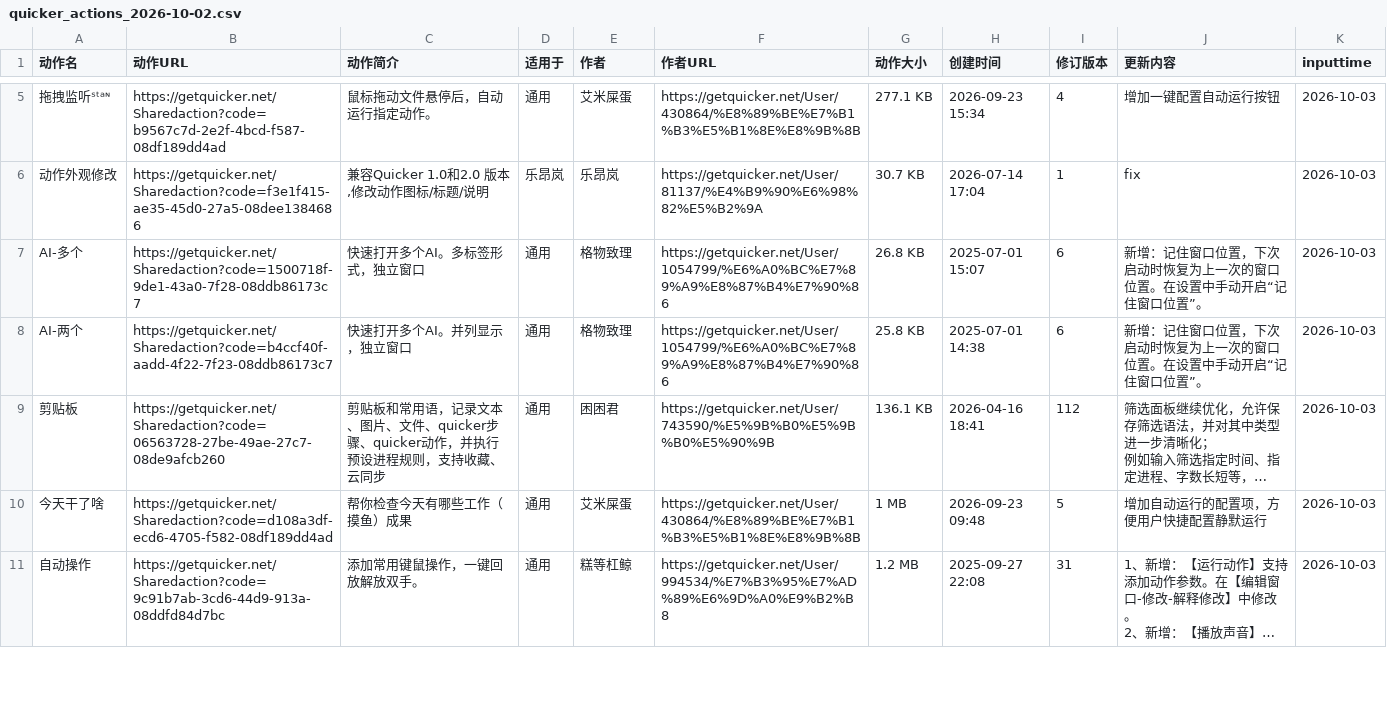
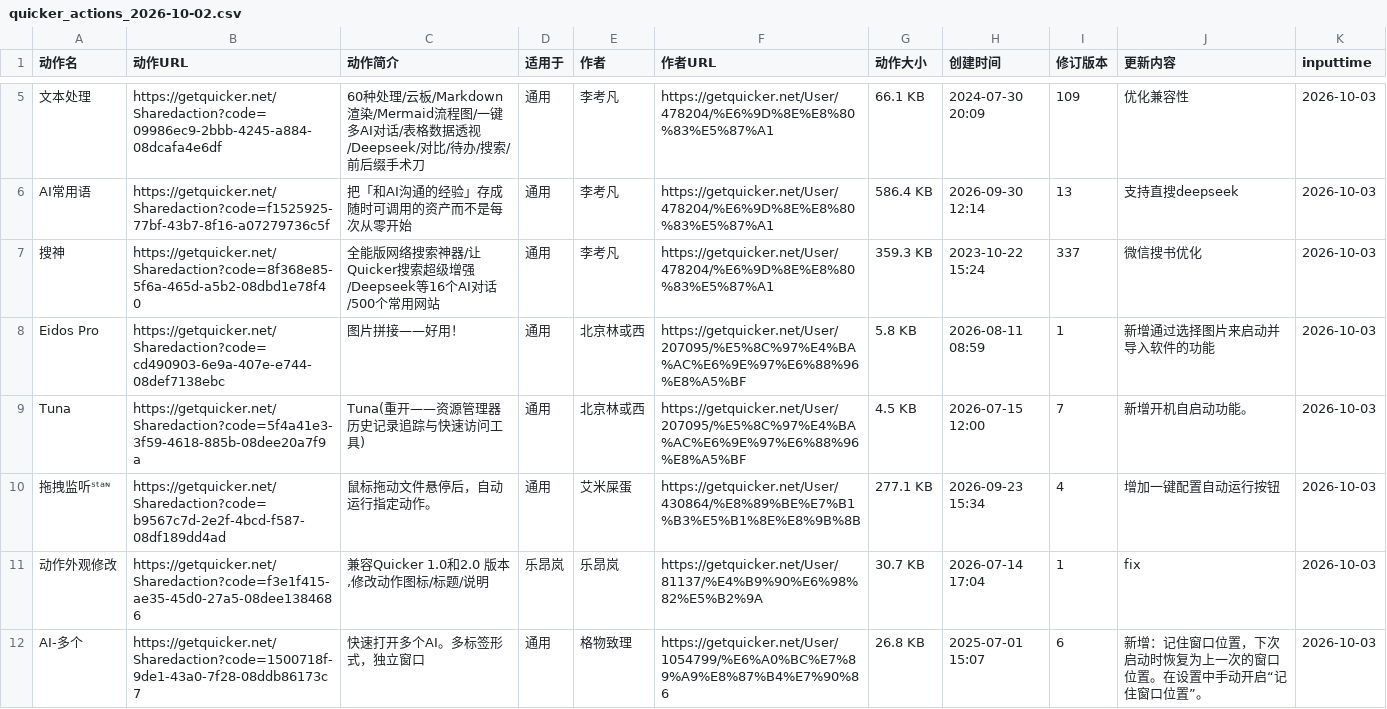
Before and after one commit to zzzzls/QuckerActionDailyUp, a CSV file: data/csv/quicker_actions_2026-10-02.csv, drawn as a sheet; only a part is shown, gaps mark what is left out; the shorter side is filled out with more unchanged rows; long unchanged cells end in …; the diff covers the shown part only; the diff names each change by its address in the sheet, - before the commit and + after, or states it on an @@ line.

```diff
--- a/data/csv/quicker_actions_2026-10-02.csv
+++ b/data/csv/quicker_actions_2026-10-02.csv
+row 5: 文本处理 | https://getquicker.net/Sharedaction?code=09986ec9-2bbb-4245-a884-08dcafa4e6df | 60种处理/云板/Markdown渲染/Mermaid流程图/一键多AI对话/表格数据透视/Deepseek/对比/待办/搜索/前后缀手术刀 | 通用 | 李考凡 | https://getquicker.net/User/478204/%E6%9D%8E%E8%80%83%E5%87%A1 | 66.1 KB | 2024-07-30 20:09 | 109 | 优化兼容性 | 2026-10-03
+row 6: AI常用语 | https://getquicker.net/Sharedaction?code=f1525925-77bf-43b7-8f16-a07279736c5f | 把「和AI沟通的经验」存成随时可调用的资产而不是每次从零开始 | 通用 | 李考凡 | https://getquicker.net/User/478204/%E6%9D%8E%E8%80%83%E5%87%A1 | 586.4 KB | 2026-09-30 12:14 | 13 | 支持直搜deepseek | 2026-10-03
+row 7: 搜神 | https://getquicker.net/Sharedaction?code=8f368e85-5f6a-465d-a5b2-08dbd1e78f40 | 全能版网络搜索神器/让Quicker搜索超级增强/Deepseek等16个AI对话/500个常用网站 | 通用 | 李考凡 | https://getquicker.net/User/478204/%E6%9D%8E%E8%80%83%E5%87%A1 | 359.3 KB | 2023-10-22 15:24 | 337 | 微信搜书优化 | 2026-10-03
+row 8: Eidos Pro | https://getquicker.net/Sharedaction?code=cd490903-6e9a-407e-e744-08def7138ebc | 图片拼接——好用！ | 通用 | 北京林或西 | https://getquicker.net/User/207095/%E5%8C%97%E4%BA%AC%E6%9E%97%E6%88%96%E8%A5%BF | 5.8 KB | 2026-08-11 08:59 | 1 | 新增通过选择图片来启动并导入软件的功能 | 2026-10-03
+row 9: Tuna | https://getquicker.net/Sharedaction?code=5f4a41e3-3f59-4618-885b-08dee20a7f9a | Tuna(重开——资源管理器历史记录追踪与快速访问工具) | 通用 | 北京林或西 | https://getquicker.net/User/207095/%E5%8C%97%E4%BA%AC%E6%9E%97%E6%88%96%E8%A5%BF | 4.5 KB | 2026-07-15 12:00 | 7 | 新增开机自启动功能。 | 2026-10-03
```
Also changed, not shown: 2 added rows and 8 removed rows elsewhere in this file, 2 other files.
